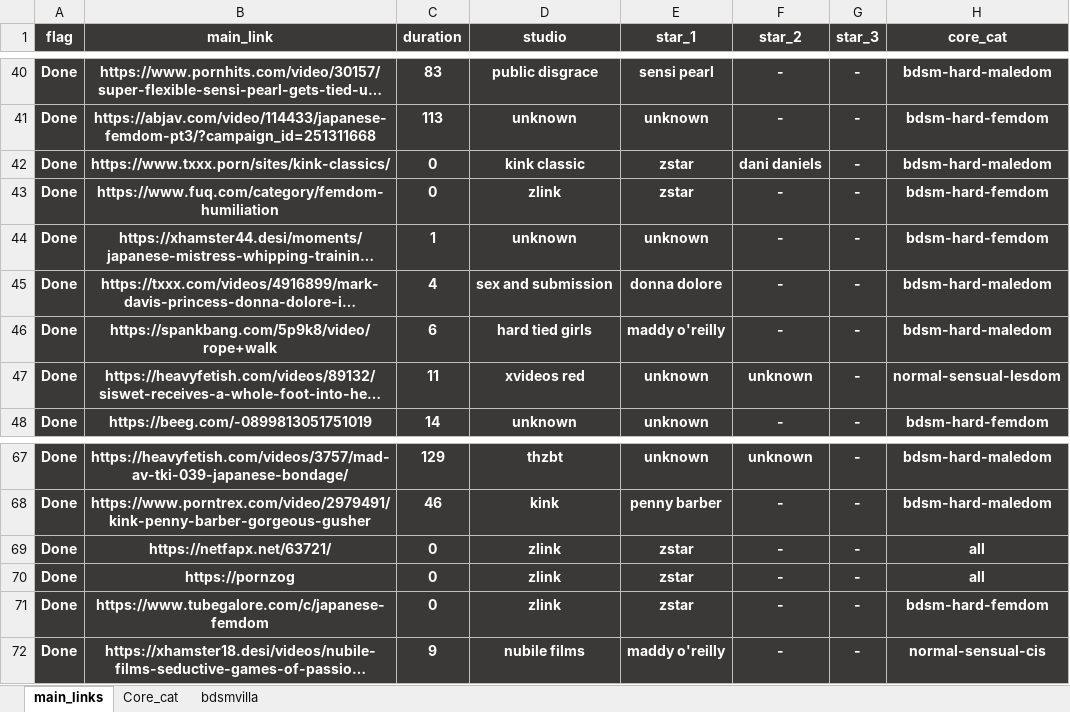
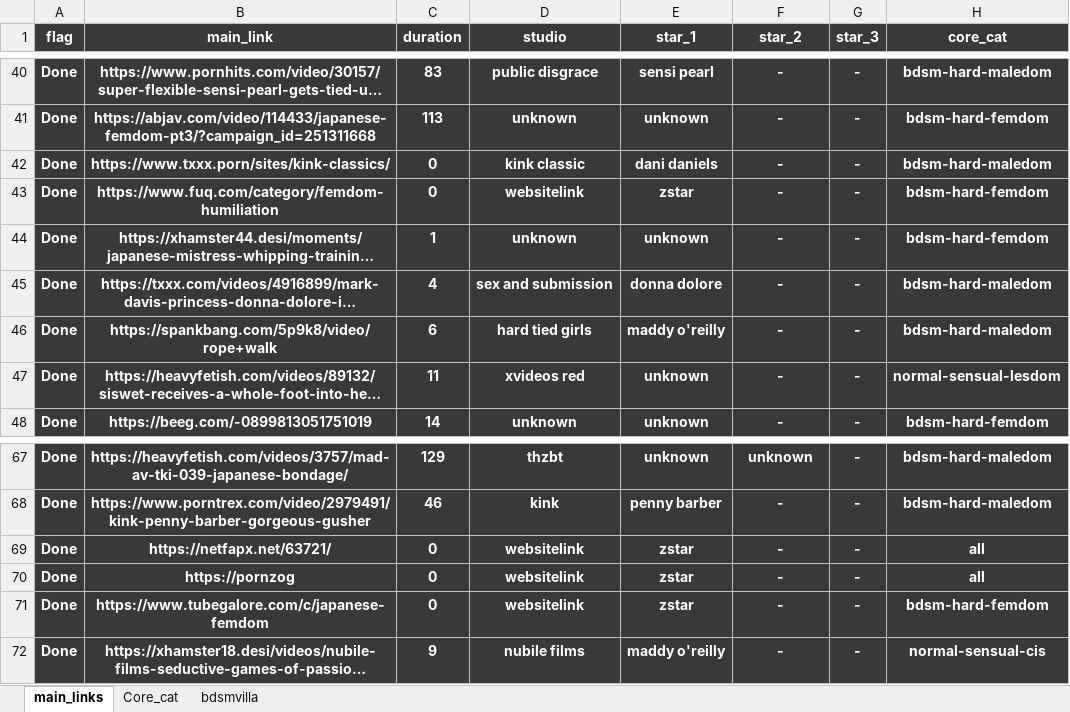
Before and after one commit to winnercoco/linkboard, an Excel workbook: data/master_links.xlsx, sheet main_links, drawn as a sheet; only a part is shown, gaps mark what is left out; long unchanged cells end in …; values as stored, in another font and other column widths than the file's, no borders; conditional formats not drawn; the diff covers the shown part only; the diff names each change by its address in the sheet, - before the commit and + after, or states it on an @@ line.

```diff
--- a/data/master_links.xlsx (sheet main_links)
+++ b/data/master_links.xlsx (sheet main_links)
-E42 (star_1): zstar
+E42 (star_1): dani daniels
-F42 (star_2): dani daniels
+F42 (star_2): -
-D43 (studio): zlink
+D43 (studio): websitelink
-F47 (star_2): unknown
+F47 (star_2): -
-D69:D71 (studio): zlink
+D69:D71 (studio): websitelink
```
Also changed, not shown: 22 edited cells elsewhere in this sheet, data/links.xlsx, 1 other file.
